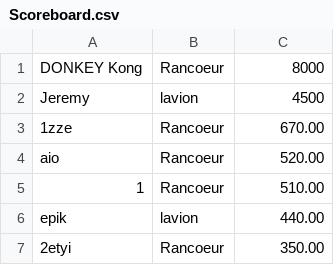
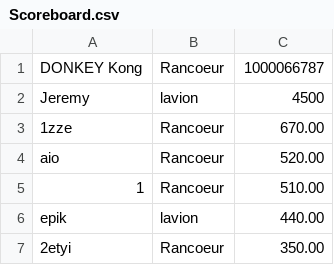
Before and after one commit to EstebanFernandes/piouuu, a CSV file: xptdr/res/data/Scoreboard.csv, drawn as a sheet; only a part is shown.

Commit message:
scoreboard fini

```diff
--- a/xptdr/res/data/Scoreboard.csv
+++ b/xptdr/res/data/Scoreboard.csv
@@ -1,2 +1,2 @@
-DONKEY Kong;Rancoeur;8000
+DONKEY Kong;Rancoeur;1000066787
 Jeremy;lavion;4500
```
Also changed, not shown: 2 other files.
